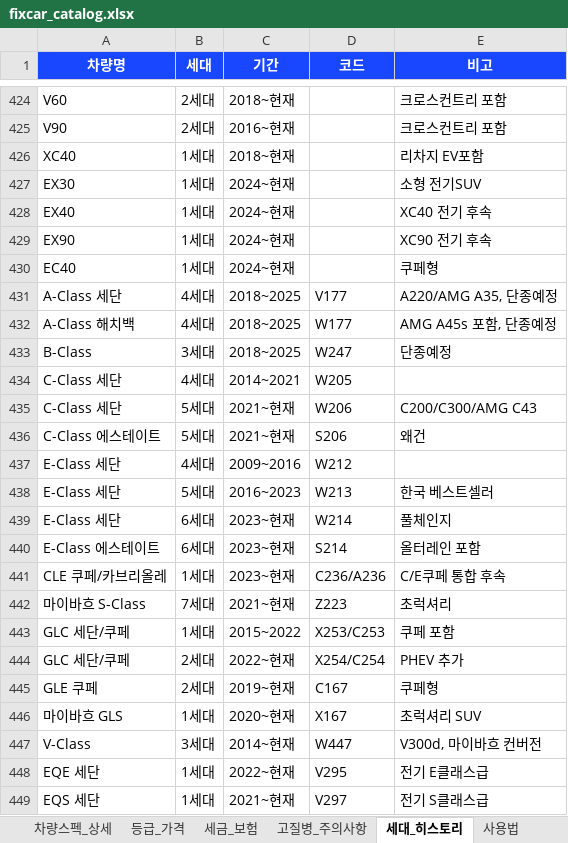
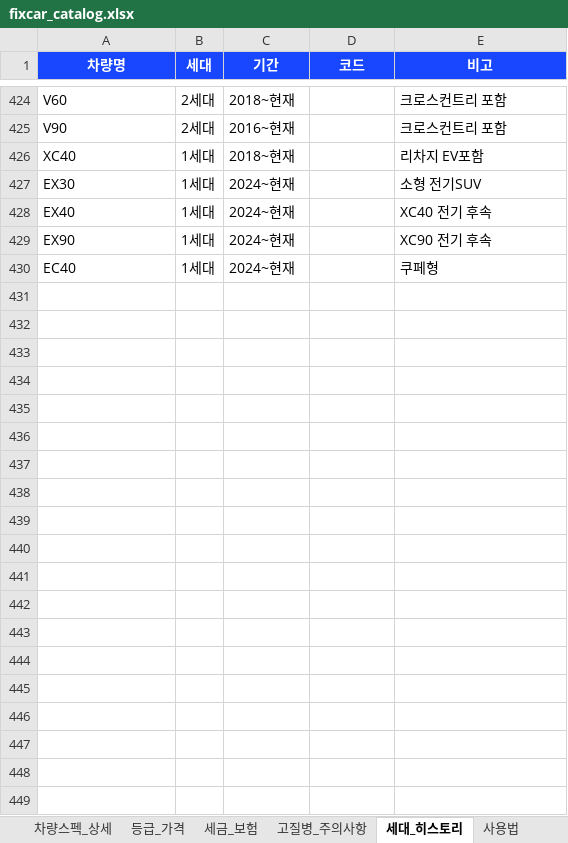
Before and after one commit to a01079777076-cell/fixcar, an Excel workbook: data/fixcar_catalog.xlsx, sheet 세대_히스토리, drawn as a sheet; only a part is shown, gaps mark what is left out; values as stored, in another font and other column widths than the file's, no borders; the diff covers the shown part only; the diff names each change by its address in the sheet, - before the commit and + after, or states it on an @@ line.

```diff
--- a/data/fixcar_catalog.xlsx (sheet 세대_히스토리)
+++ b/data/fixcar_catalog.xlsx (sheet 세대_히스토리)
-row 431: A-Class 세단 | 4세대 | 2018~2025 | V177 | A220/AMG A35, 단종예정
-row 432: A-Class 해치백 | 4세대 | 2018~2025 | W177 | AMG A45s 포함, 단종예정
-row 433: B-Class | 3세대 | 2018~2025 | W247 | 단종예정
-row 434: C-Class 세단 | 4세대 | 2014~2021 | W205
-row 435: C-Class 세단 | 5세대 | 2021~현재 | W206 | C200/C300/AMG C43
-row 436: C-Class 에스테이트 | 5세대 | 2021~현재 | S206 | 왜건
-row 437: E-Class 세단 | 4세대 | 2009~2016 | W212
-row 438: E-Class 세단 | 5세대 | 2016~2023 | W213 | 한국 베스트셀러
-row 439: E-Class 세단 | 6세대 | 2023~현재 | W214 | 풀체인지
-row 440: E-Class 에스테이트 | 6세대 | 2023~현재 | S214 | 올터레인 포함
-row 441: CLE 쿠페/카브리올레 | 1세대 | 2023~현재 | C236/A236 | C/E쿠페 통합 후속
-row 442: 마이바흐 S-Class | 7세대 | 2021~현재 | Z223 | 초럭셔리
-row 443: GLC 세단/쿠페 | 1세대 | 2015~2022 | X253/C253 | 쿠페 포함
-row 444: GLC 세단/쿠페 | 2세대 | 2022~현재 | X254/C254 | PHEV 추가
-row 445: GLE 쿠페 | 2세대 | 2019~현재 | C167 | 쿠페형
-row 446: 마이바흐 GLS | 1세대 | 2020~현재 | X167 | 초럭셔리 SUV
-row 447: V-Class | 3세대 | 2014~현재 | W447 | V300d, 마이바흐 컨버전
-row 448: EQE 세단 | 1세대 | 2022~현재 | V295 | 전기 E클래스급
-row 449: EQS 세단 | 1세대 | 2021~현재 | V297 | 전기 S클래스급
```
Also changed, not shown: 56 removed rows elsewhere in this sheet, sheet 등급_가격, sheet 차량스펙_상세, sheet 세금_보험, sheet 브랜드_모델목록.
